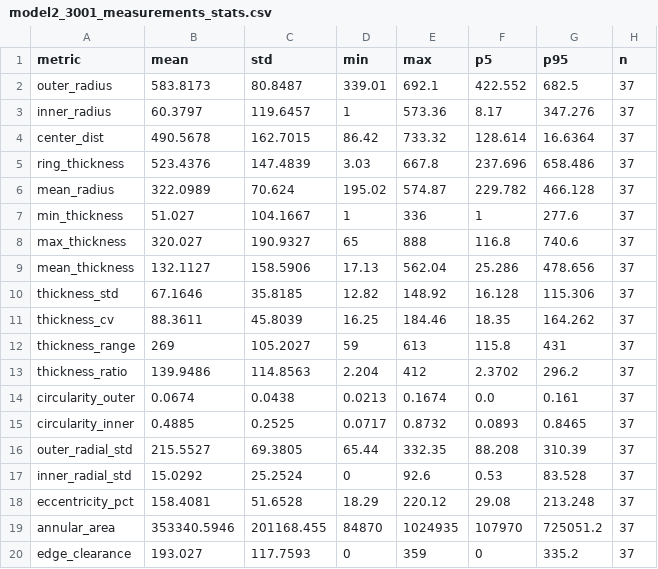
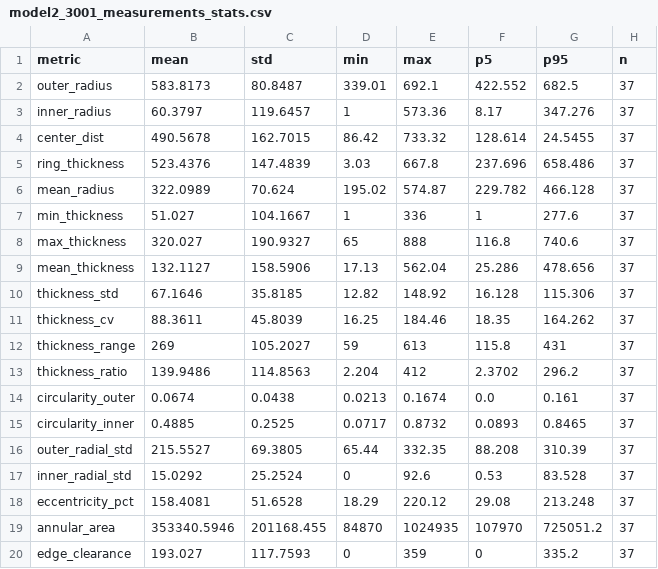
Before and after one commit to kc099/inspection, a CSV file: RoboViz/Assets/model2_3001_measurements_stats.csv, drawn as a sheet.

```diff
--- a/RoboViz/Assets/model2_3001_measurements_stats.csv
+++ b/RoboViz/Assets/model2_3001_measurements_stats.csv
@@ -3,3 +3,3 @@ outer_radius,583.8173,80.8487,339.01,692.1,422.552,682.5,37
 inner_radius,60.3797,119.6457,1,573.36,8.17,347.276,37
-center_dist,490.5678,162.7015,86.42,733.32,128.614,16.6364,37
+center_dist,490.5678,162.7015,86.42,733.32,128.614,24.5455,37
 ring_thickness,523.4376,147.4839,3.03,667.8,237.696,658.486,37
```
Also changed, not shown: RoboViz/Assets/model2_3002_measurements_stats.csv, 11 other files.
